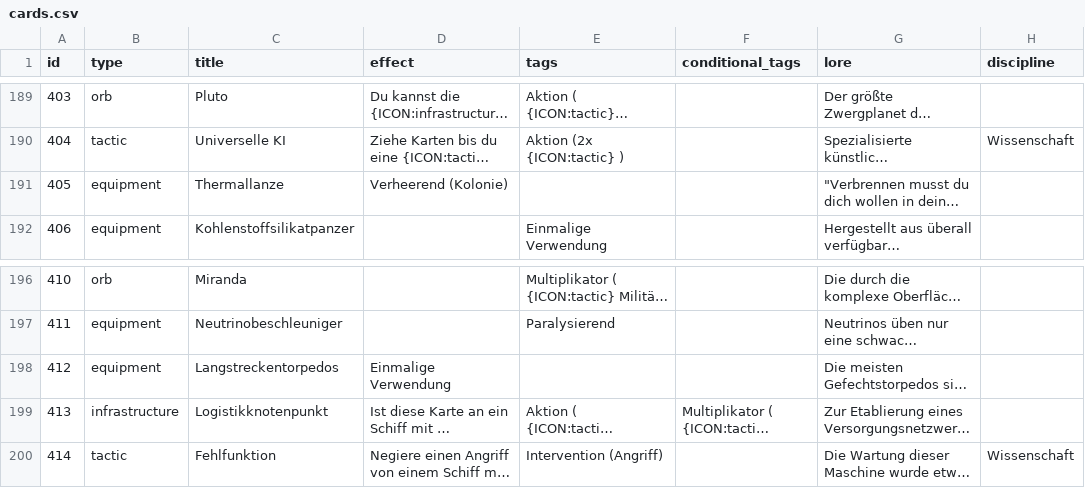
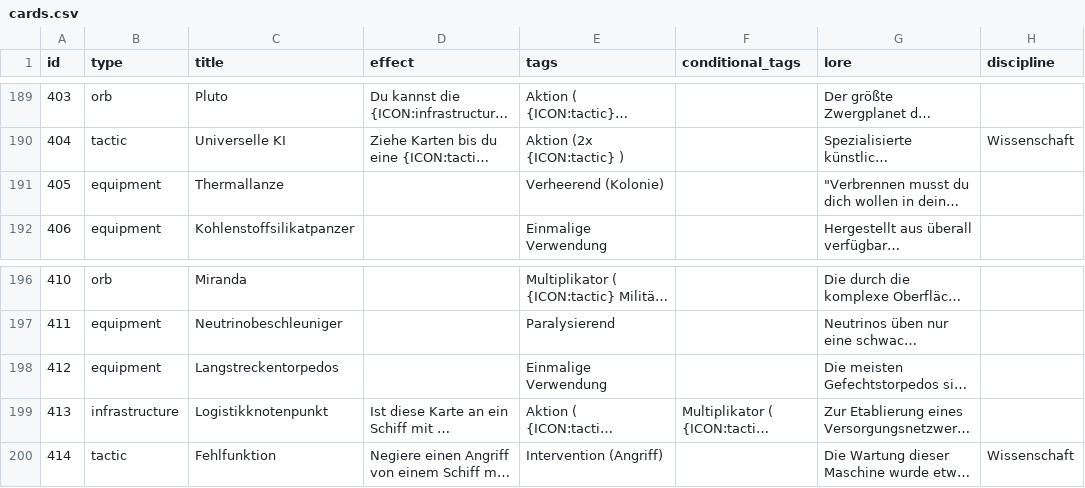
Before and after one commit to chrthom/outer-colonies, a CSV file: misc/cards.csv, drawn as a sheet; only a part is shown, gaps mark what is left out; long unchanged cells end in …; the diff covers the shown part only; the diff names each change by its address in the sheet, - before the commit and + after, or states it on an @@ line.

Commit message:
fix(misc): correct mixed-up effect, tags, and lore columns in cards.csv
- Fixed malformed CSV quoting for card 176 (lore text with quote character)
- Corrected column mapping for ~18 cards where effect/tags/lore were swapped
- Root cause: old process_cards.py incorrectly mapped XCF text layers to CSV columns

```diff
--- a/misc/cards.csv
+++ b/misc/cards.csv
-D191 (effect): Verheerend (Kolonie)
+D191 (effect): (empty)
-E191 (tags): (empty)
+E191 (tags): Verheerend (Kolonie)
-D198 (effect): Einmalige Verwendung
+D198 (effect): (empty)
-E198 (tags): (empty)
+E198 (tags): Einmalige Verwendung
```
Also changed, not shown: 38 edited cells elsewhere in this file.
